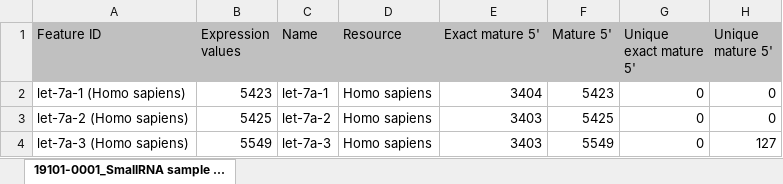
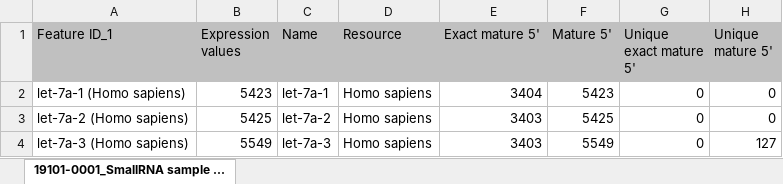
Before and after one commit to mouzkolit/Nociceptra, an Excel workbook: files/ncRNA_counts_all_multimappers/19101-0001_SmallRNA sample grouped.xlsx, sheet 19101-0001_SmallRNA sample ..., drawn as a sheet; only a part is shown; values as stored, in another font and other column widths than the file's, no borders; the diff names each change by its address in the sheet, - before the commit and + after, or states it on an @@ line.

Commit message:
added comments, make scripts runnable, added multimappers

```diff
--- a/files/ncRNA_counts_all_multimappers/19101-0001_SmallRNA sample grouped.xlsx (sheet 19101-0001_SmallRNA sample ...)
+++ b/files/ncRNA_counts_all_multimappers/19101-0001_SmallRNA sample grouped.xlsx (sheet 19101-0001_SmallRNA sample ...)
-A1: Feature ID
+A1: Feature ID_1
```
Also changed, not shown: 27 other files.
